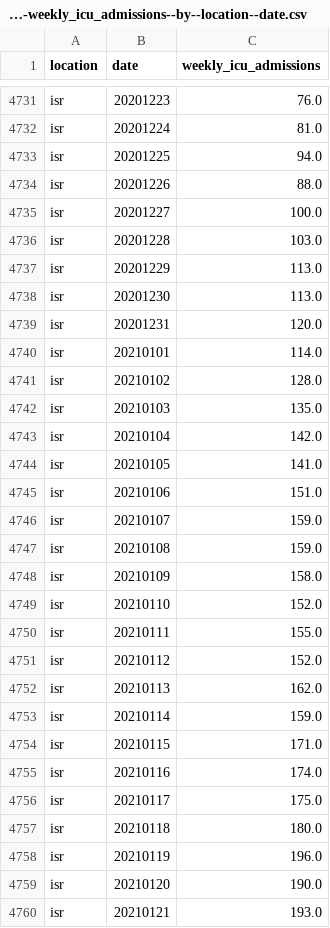
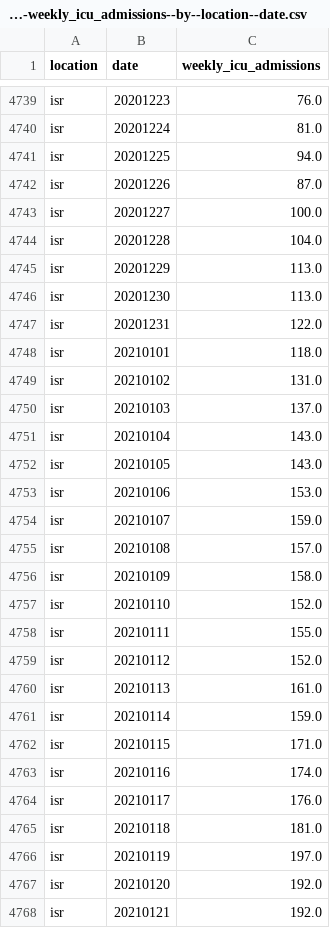
Before and after one commit to open-numbers/ddf--owid--covid_19, a CSV file: ddf--datapoints--weekly_icu_admissions--by--location--date.csv, drawn as a sheet; only a part is shown, gaps mark what is left out; the diff covers the shown part only.

```diff
--- a/ddf--datapoints--weekly_icu_admissions--by--location--date.csv
+++ b/ddf--datapoints--weekly_icu_admissions--by--location--date.csv
@@ -4733,16 +4741,16 @@ isr,20201224,81.0
 isr,20201225,94.0
-isr,20201226,88.0
+isr,20201226,87.0
 isr,20201227,100.0
-isr,20201228,103.0
+isr,20201228,104.0
 isr,20201229,113.0
 isr,20201230,113.0
-isr,20201231,120.0
-isr,20210101,114.0
-isr,20210102,128.0
-isr,20210103,135.0
-isr,20210104,142.0
-isr,20210105,141.0
-isr,20210106,151.0
+isr,20201231,122.0
+isr,20210101,118.0
+isr,20210102,131.0
+isr,20210103,137.0
+isr,20210104,143.0
+isr,20210105,143.0
+isr,20210106,153.0
 isr,20210107,159.0
-isr,20210108,159.0
+isr,20210108,157.0
 isr,20210109,158.0
@@ -4751,3 +4759,3 @@ isr,20210111,155.0
 isr,20210112,152.0
-isr,20210113,162.0
+isr,20210113,161.0
 isr,20210114,159.0
@@ -4755,6 +4763,6 @@ isr,20210115,171.0
 isr,20210116,174.0
-isr,20210117,175.0
-isr,20210118,180.0
-isr,20210119,196.0
-isr,20210120,190.0
-isr,20210121,193.0
+isr,20210117,176.0
+isr,20210118,181.0
+isr,20210119,197.0
+isr,20210120,192.0
+isr,20210121,192.0
```
Also changed, not shown: 12 added rows and 63 edited cells elsewhere in this file, ddf--datapoints--total_boosters--by--location--date.csv, ddf--datapoints--total_boosters_per_hundred--by--location--date.csv, 25 other files.
